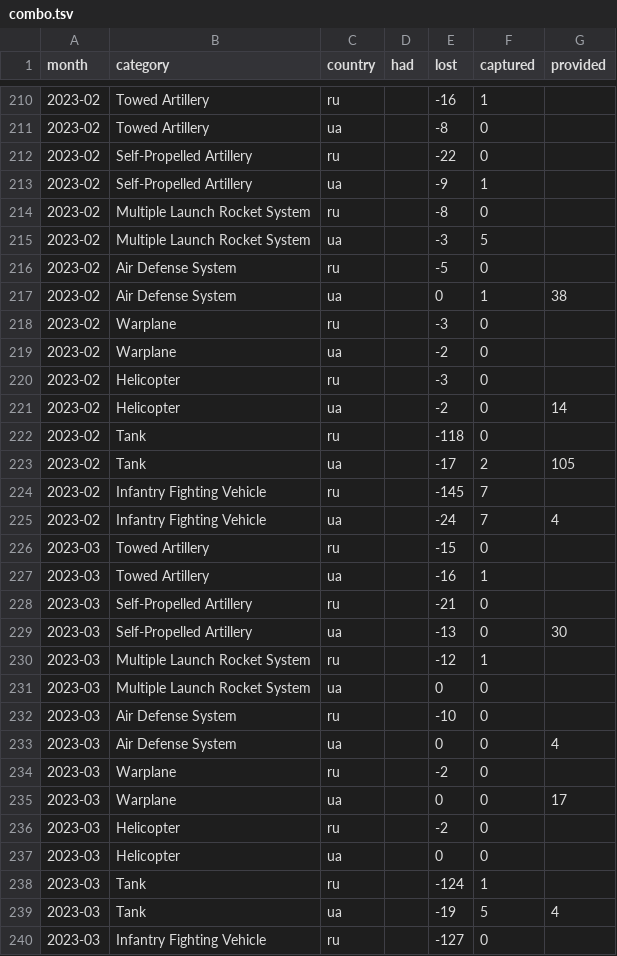
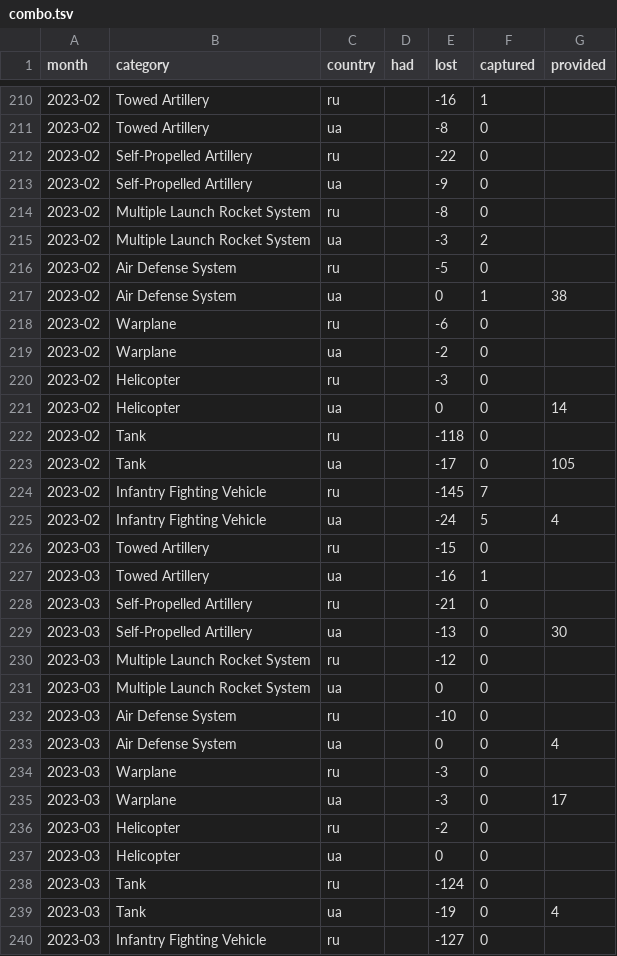
Before and after one commit to protect-ukraine-now/pun, a TSV file: src/data/combo.tsv, drawn as a sheet; only a part is shown, gaps mark what is left out; the diff covers the shown part only.

```diff
--- a/src/data/combo.tsv
+++ b/src/data/combo.tsv
@@ -212,15 +212,15 @@ month	category	country	had	lost	captured	provided
 2023-02	Self-Propelled Artillery	ru		-22	0	
-2023-02	Self-Propelled Artillery	ua		-9	1	
+2023-02	Self-Propelled Artillery	ua		-9	0	
 2023-02	Multiple Launch Rocket System	ru		-8	0	
-2023-02	Multiple Launch Rocket System	ua		-3	5	
+2023-02	Multiple Launch Rocket System	ua		-3	2	
 2023-02	Air Defense System	ru		-5	0	
 2023-02	Air Defense System	ua		0	1	38
-2023-02	Warplane	ru		-3	0	
+2023-02	Warplane	ru		-6	0	
 2023-02	Warplane	ua		-2	0	
 2023-02	Helicopter	ru		-3	0	
-2023-02	Helicopter	ua		-2	0	14
+2023-02	Helicopter	ua		0	0	14
 2023-02	Tank	ru		-118	0	
-2023-02	Tank	ua		-17	2	105
+2023-02	Tank	ua		-17	0	105
 2023-02	Infantry Fighting Vehicle	ru		-145	7	
-2023-02	Infantry Fighting Vehicle	ua		-24	7	4
+2023-02	Infantry Fighting Vehicle	ua		-24	5	4
 2023-03	Towed Artillery	ru		-15	0	
@@ -229,3 +229,3 @@ month	category	country	had	lost	captured	provided
 2023-03	Self-Propelled Artillery	ua		-13	0	30
-2023-03	Multiple Launch Rocket System	ru		-12	1	
+2023-03	Multiple Launch Rocket System	ru		-12	0	
 2023-03	Multiple Launch Rocket System	ua		0	0	
@@ -233,8 +233,8 @@ month	category	country	had	lost	captured	provided
 2023-03	Air Defense System	ua		0	0	4
-2023-03	Warplane	ru		-2	0	
-2023-03	Warplane	ua		0	0	17
+2023-03	Warplane	ru		-3	0	
+2023-03	Warplane	ua		-3	0	17
 2023-03	Helicopter	ru		-2	0	
 2023-03	Helicopter	ua		0	0	
-2023-03	Tank	ru		-124	1	
-2023-03	Tank	ua		-19	5	4
+2023-03	Tank	ru		-124	0	
+2023-03	Tank	ua		-19	0	4
 2023-03	Infantry Fighting Vehicle	ru		-127	0	
```
Also changed, not shown: 16 added rows and 65 edited cells elsewhere in this file, 4 other files.
